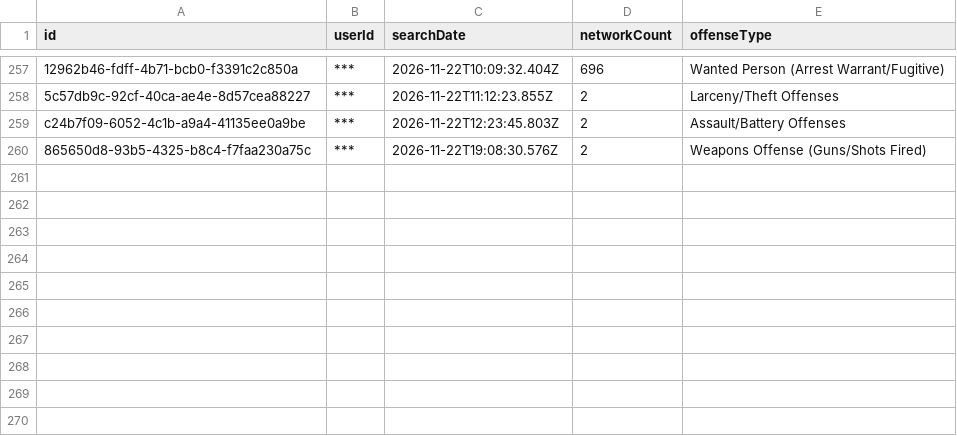
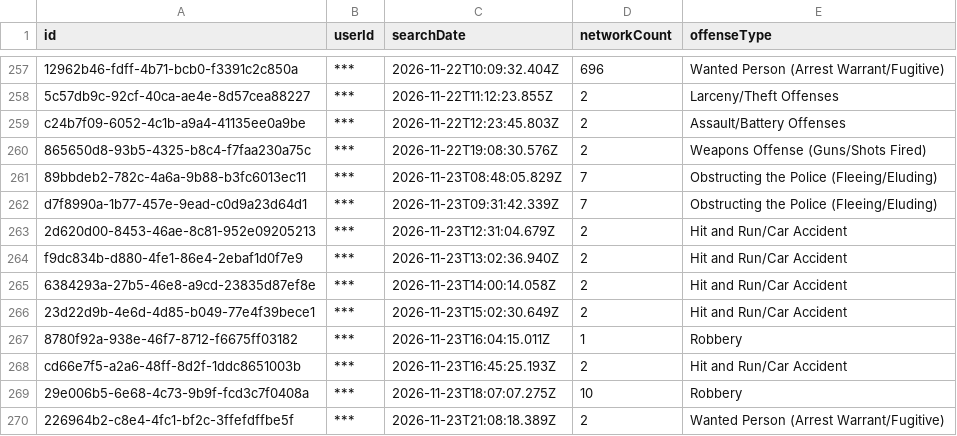
Before and after one commit to Cantica-Systems/mi-flock-transparency, a CSV file: kent/data/wyoming-city-pd/2026-11.csv, drawn as a sheet; only a part is shown, gaps mark what is left out; the diff names each change by its address in the sheet, - before the commit and + after, or states it on an @@ line.

Commit message:
Update at 2026-11-24T21:03Z (grandville-city-pd +2; kent-county-so +49; lowell-city-pd +1; rockford-dps +1; walker-city-pd +7; wyoming-city-pd +10)

```diff
--- a/kent/data/wyoming-city-pd/2026-11.csv
+++ b/kent/data/wyoming-city-pd/2026-11.csv
+row 261: 89bbdeb2-782c-4a6a-9b88-b3fc6013ec11 | *** | 2026-11-23T08:48:05.829Z | 7 | Obstructing the Police (Fleeing/Eluding)
+row 262: d7f8990a-1b77-457e-9ead-c0d9a23d64d1 | *** | 2026-11-23T09:31:42.339Z | 7 | Obstructing the Police (Fleeing/Eluding)
+row 263: 2d620d00-8453-46ae-8c81-952e09205213 | *** | 2026-11-23T12:31:04.679Z | 2 | Hit and Run/Car Accident
+row 264: f9dc834b-d880-4fe1-86e4-2ebaf1d0f7e9 | *** | 2026-11-23T13:02:36.940Z | 2 | Hit and Run/Car Accident
+row 265: 6384293a-27b5-46e8-a9cd-23835d87ef8e | *** | 2026-11-23T14:00:14.058Z | 2 | Hit and Run/Car Accident
+row 266: 23d22d9b-4e6d-4d85-b049-77e4f39bece1 | *** | 2026-11-23T15:02:30.649Z | 2 | Hit and Run/Car Accident
+row 267: 8780f92a-938e-46f7-8712-f6675ff03182 | *** | 2026-11-23T16:04:15.011Z | 1 | Robbery
+row 268: cd66e7f5-a2a6-48ff-8d2f-1ddc8651003b | *** | 2026-11-23T16:45:25.193Z | 2 | Hit and Run/Car Accident
+row 269: 29e006b5-6e68-4c73-9b9f-fcd3c7f0408a | *** | 2026-11-23T18:07:07.275Z | 10 | Robbery
+row 270: 226964b2-c8e4-4fc1-bf2c-3ffefdffbe5f | *** | 2026-11-23T21:08:18.389Z | 2 | Wanted Person (Arrest Warrant/Fugitive)
```
Also changed, not shown: kent/data/kent-county-so/2026-11.csv, kent/data/walker-city-pd/2026-11.csv, 25 other files.
